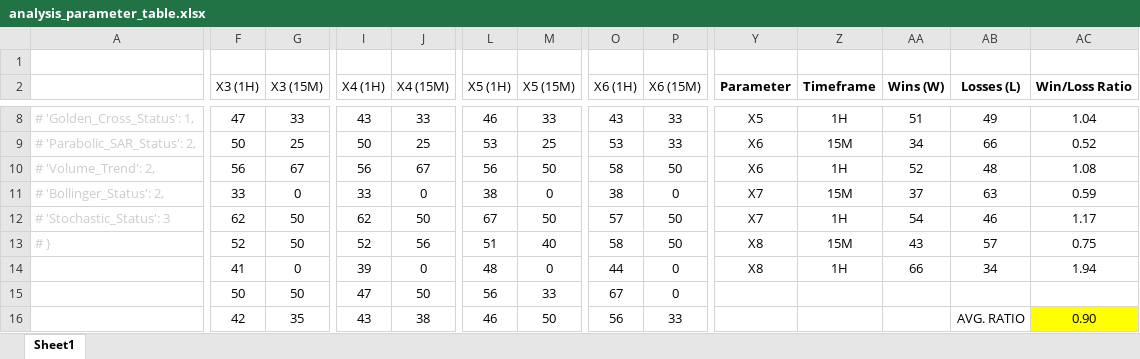
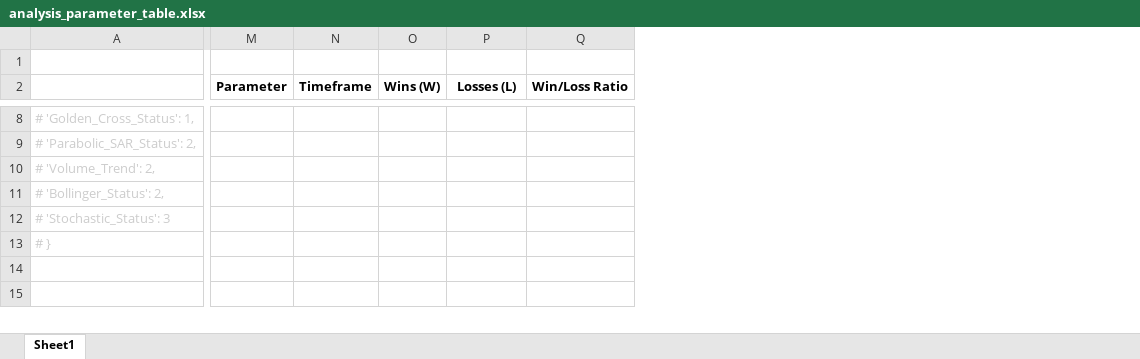
Before and after one commit to mkhv12/stk_advisor, an Excel workbook: analysis_parameter_table.xlsx, sheet Sheet1, drawn as a sheet; only a part is shown, gaps mark what is left out; values as stored, in another font and other column widths than the file's, no borders; removed rows and columns are numbered as before the commit, all else as after; rows hold the shown columns only; the diff covers the shown part only; the diff names each change by its address in the sheet, - before the commit and + after, or states it on an @@ line.

```diff
--- a/analysis_parameter_table.xlsx (sheet Sheet1)
+++ b/analysis_parameter_table.xlsx (sheet Sheet1)
-column F (X3 (1H)), rows 8-13: 47 | 50 | 56 | 33 | 62 | 52; rows 15-16: 50 | 42
-column G (X3 (15M)), rows 8-13: 33 | 25 | 67 | 0 | 50 | 50; rows 15-16: 50 | 35
-column I (X4 (1H)), rows 8-13: 43 | 50 | 56 | 33 | 62 | 52; rows 15-16: 47 | 43
-column J (X4 (15M)), rows 8-13: 33 | 25 | 67 | 0 | 50 | 56; rows 15-16: 50 | 38
-column L (X5 (1H)), rows 8-13: 46 | 53 | 56 | 38 | 67 | 51; rows 15-16: 56 | 46
-column M (X5 (15M)), rows 8-13: 33 | 25 | 50 | 0 | 50 | 40; rows 15-16: 33 | 50
-column O (X6 (1H)), rows 8-13: 43 | 53 | 58 | 38 | 57 | 58; rows 15-16: 67 | 56
-column P (X6 (15M)), rows 8-13: 33 | 33 | 50 | 0 | 50 | 50; rows 15-16: 0 | 33
-M8 (Parameter): X5
+M8 (Parameter): (empty)
-N8 (Timeframe): 1H
+N8 (Timeframe): (empty)
-O8 (Wins (W)): 51
+O8 (Wins (W)): (empty)
-P8 (Losses (L)): 49
+P8 (Losses (L)): (empty)
-Q8 (Win/Loss Ratio): 1.04
+Q8 (Win/Loss Ratio): (empty)
-M9:M10 (Parameter): X6
+M9:M10 (Parameter): (empty)
-N9 (Timeframe): 15M
+N9 (Timeframe): (empty)
-O9 (Wins (W)): 34
+O9 (Wins (W)): (empty)
-P9 (Losses (L)): 66
+P9 (Losses (L)): (empty)
-Q9 (Win/Loss Ratio): 0.52
+Q9 (Win/Loss Ratio): (empty)
-N10 (Timeframe): 1H
+N10 (Timeframe): (empty)
-O10 (Wins (W)): 52
+O10 (Wins (W)): (empty)
-P10 (Losses (L)): 48
+P10 (Losses (L)): (empty)
-Q10 (Win/Loss Ratio): 1.08
+Q10 (Win/Loss Ratio): (empty)
-M11:M12 (Parameter): X7
+M11:M12 (Parameter): (empty)
-N11 (Timeframe): 15M
+N11 (Timeframe): (empty)
-O11 (Wins (W)): 37
+O11 (Wins (W)): (empty)
-P11 (Losses (L)): 63
+P11 (Losses (L)): (empty)
-Q11 (Win/Loss Ratio): 0.59
+Q11 (Win/Loss Ratio): (empty)
-N12 (Timeframe): 1H
+N12 (Timeframe): (empty)
-O12 (Wins (W)): 54
+O12 (Wins (W)): (empty)
-P12 (Losses (L)): 46
+P12 (Losses (L)): (empty)
-Q12 (Win/Loss Ratio): 1.17
+Q12 (Win/Loss Ratio): (empty)
-M13 (Parameter): X8
+M13 (Parameter): (empty)
-N13 (Timeframe): 15M
+N13 (Timeframe): (empty)
-O13 (Wins (W)): 43
+O13 (Wins (W)): (empty)
-P13 (Losses (L)): 57
+P13 (Losses (L)): (empty)
-Q13 (Win/Loss Ratio): 0.75
+Q13 (Win/Loss Ratio): (empty)
-row 14:  | 41 | 0 | 39 | 0 | 48 | 0 | 44 | 0 | X8 | 1H | 66 | 34 | 1.94
-row 15:  | 42 | 35 | 43 | 38 | 46 | 50 | 56 | 33 |  |  |  | AVG. RATIO | 0.90
+row 15: (empty)
-Q15 fill: #FFFF00
+Q15 fill: none
```
Also changed, not shown: 52 added rows, 12 removed rows, 4 removed columns, 271 edited cells and cell formats elsewhere in this sheet, 1 other file.
